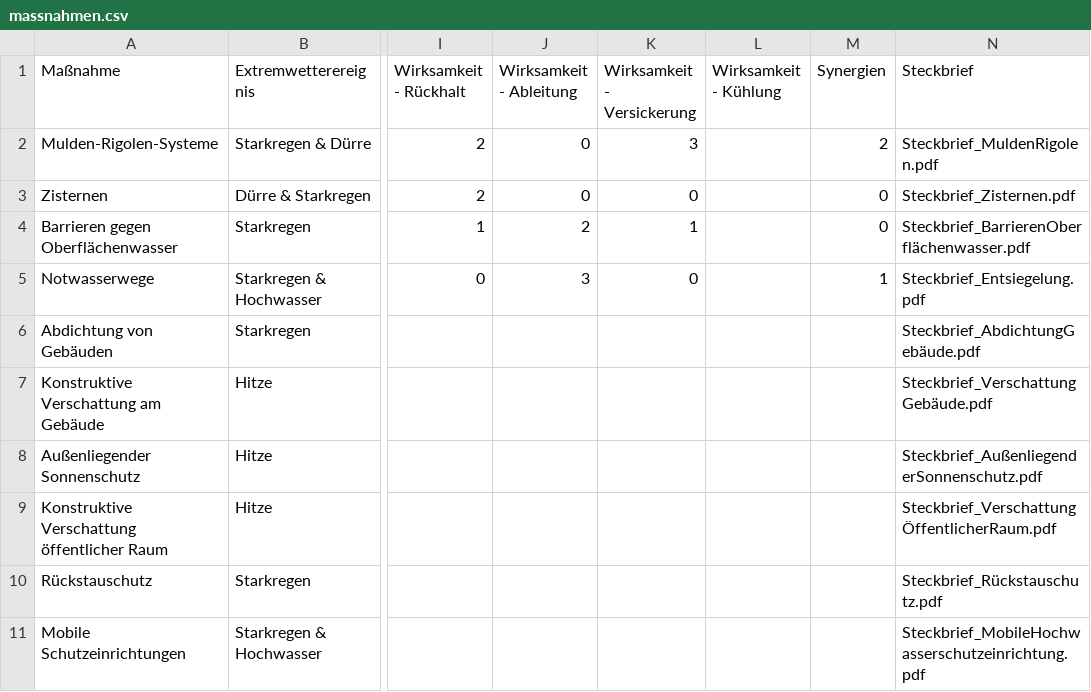
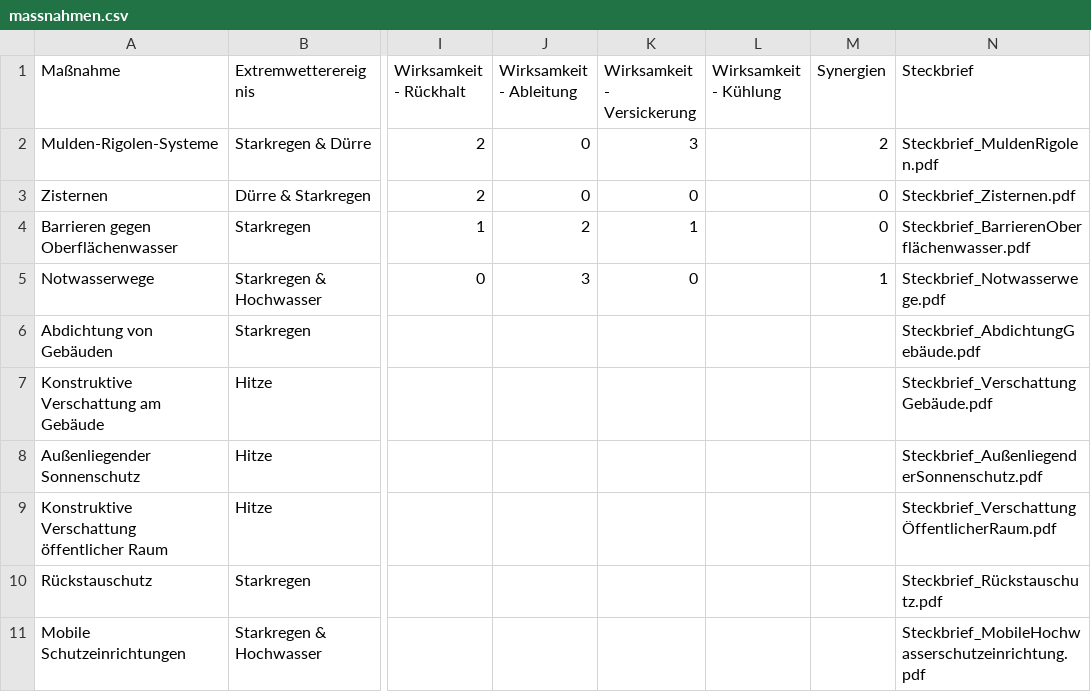
Before and after one commit to klimaanpassung-oberland/massnahmentool, a CSV file: daten/massnahmen.csv, drawn as a sheet; only a part is shown, gaps mark what is left out; the diff names each change by its address in the sheet, - before the commit and + after, or states it on an @@ line.

```diff
--- a/daten/massnahmen.csv
+++ b/daten/massnahmen.csv
-N5 (Steckbrief): Steckbrief_Entsiegelung.pdf
+N5 (Steckbrief): Steckbrief_Notwasserwege.pdf
```
Also changed, not shown: 6 other files.
